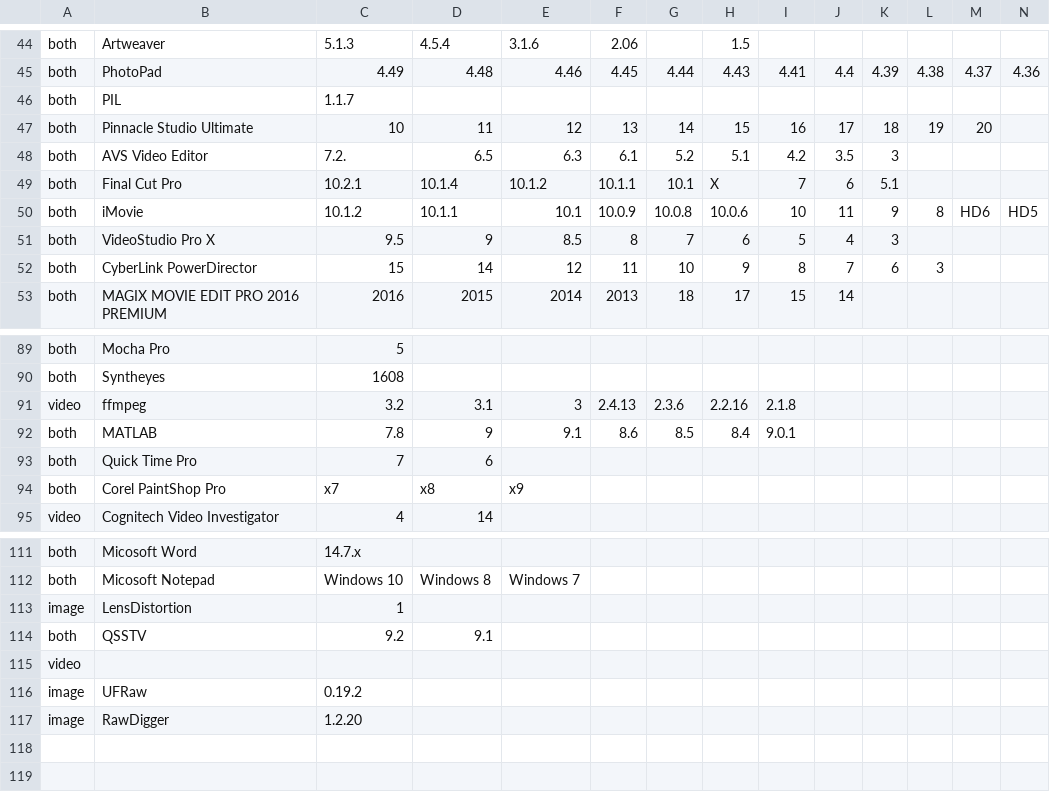
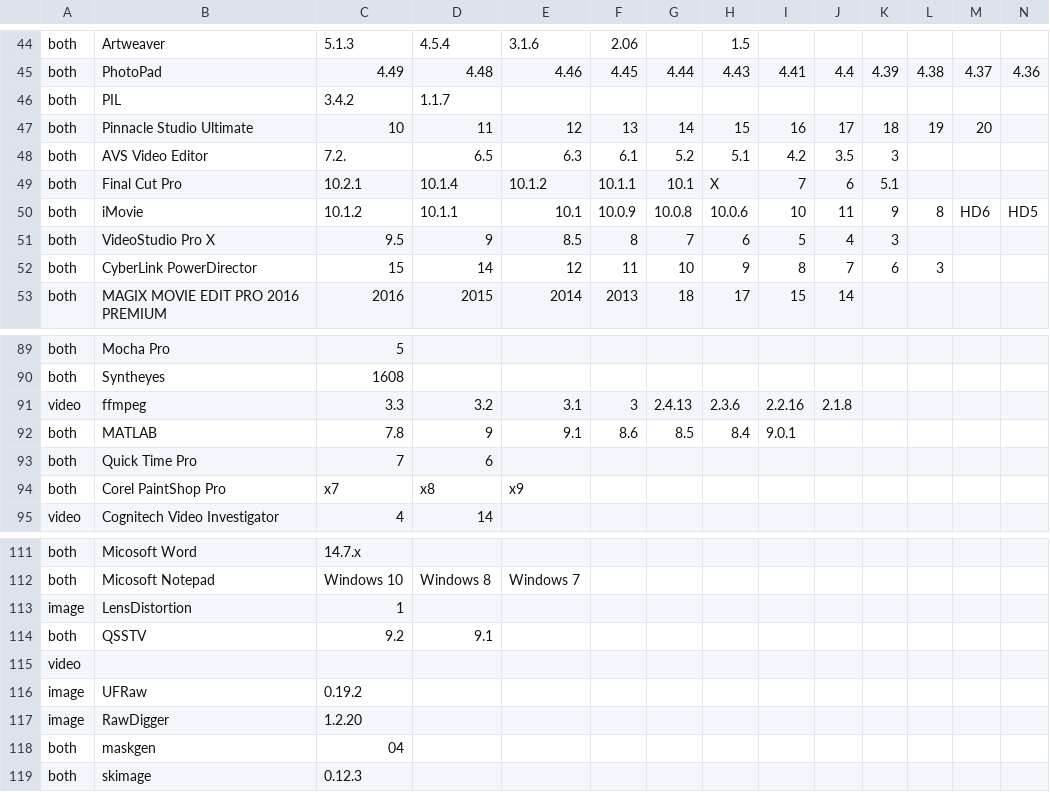
Before and after one commit to PAR-Government/Media-Journaling-Tool, a CSV file: resources/software.csv, drawn as a sheet; only a part is shown, gaps mark what is left out; rows hold the shown columns only; the diff names each change by its address in the sheet, - before the commit and + after, or states it on an @@ line.

```diff
--- a/resources/software.csv
+++ b/resources/software.csv
-C46: 1.1.7
+C46: 3.4.2
-D46: (empty)
+D46: 1.1.7
-C91: 3.2
+C91: 3.3
-D91: 3.1
+D91: 3.2
-E91: 3
+E91: 3.1
-F91: 2.4.13
+F91: 3
-G91: 2.3.6
+G91: 2.4.13
-H91: 2.2.16
+H91: 2.3.6
-I91: 2.1.8
+I91: 2.2.16
-J91: (empty)
+J91: 2.1.8
+row 118: both | maskgen | 04
+row 119: both | skimage | 0.12.3
```
Also changed, not shown: 33 other files.
